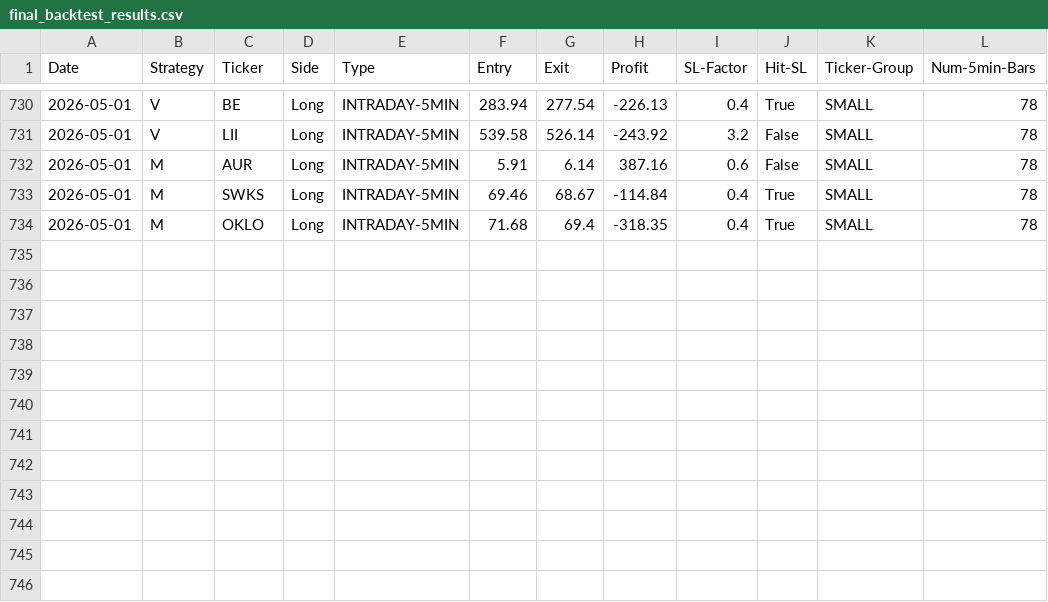
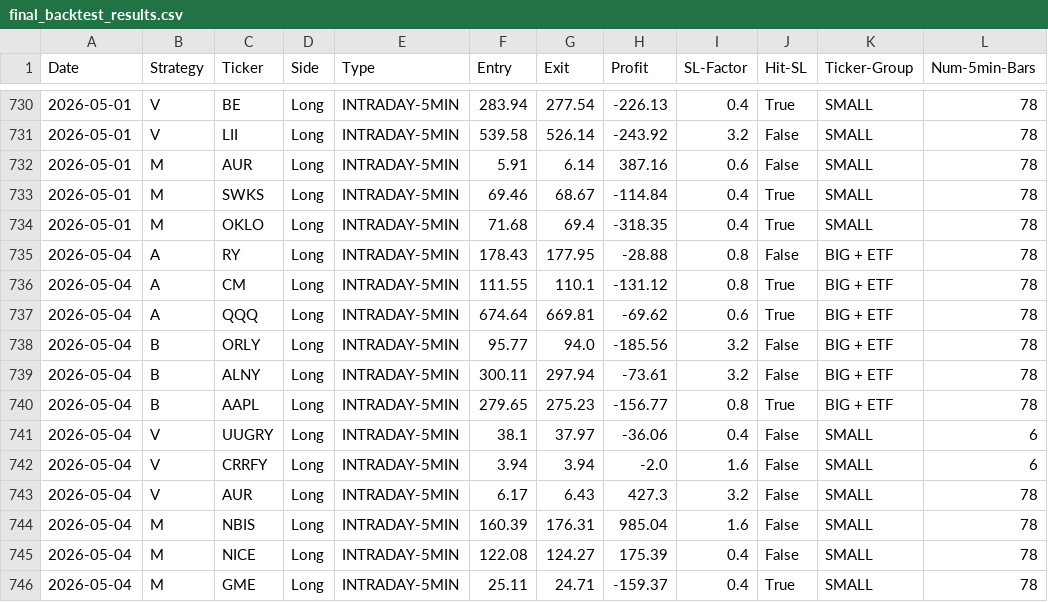
Before and after one commit to pollcerny-sudo/Trading-bot-fib, a CSV file: final_backtest_results.csv, drawn as a sheet; only a part is shown, gaps mark what is left out; the diff names each change by its address in the sheet, - before the commit and + after, or states it on an @@ line.

```diff
--- a/final_backtest_results.csv
+++ b/final_backtest_results.csv
+row 735: 2026-05-04 | A | RY | Long | INTRADAY-5MIN | 178.43 | 177.95 | -28.88 | 0.8 | False | BIG + ETF | 78
+row 736: 2026-05-04 | A | CM | Long | INTRADAY-5MIN | 111.55 | 110.1 | -131.12 | 0.8 | True | BIG + ETF | 78
+row 737: 2026-05-04 | A | QQQ | Long | INTRADAY-5MIN | 674.64 | 669.81 | -69.62 | 0.6 | True | BIG + ETF | 78
+row 738: 2026-05-04 | B | ORLY | Long | INTRADAY-5MIN | 95.77 | 94.0 | -185.56 | 3.2 | False | BIG + ETF | 78
+row 739: 2026-05-04 | B | ALNY | Long | INTRADAY-5MIN | 300.11 | 297.94 | -73.61 | 3.2 | False | BIG + ETF | 78
+row 740: 2026-05-04 | B | AAPL | Long | INTRADAY-5MIN | 279.65 | 275.23 | -156.77 | 0.8 | True | BIG + ETF | 78
+row 741: 2026-05-04 | V | UUGRY | Long | INTRADAY-5MIN | 38.1 | 37.97 | -36.06 | 0.4 | False | SMALL | 6
+row 742: 2026-05-04 | V | CRRFY | Long | INTRADAY-5MIN | 3.94 | 3.94 | -2.0 | 1.6 | False | SMALL | 6
+row 743: 2026-05-04 | V | AUR | Long | INTRADAY-5MIN | 6.17 | 6.43 | 427.3 | 3.2 | False | SMALL | 78
+row 744: 2026-05-04 | M | NBIS | Long | INTRADAY-5MIN | 160.39 | 176.31 | 985.04 | 1.6 | False | SMALL | 78
+row 745: 2026-05-04 | M | NICE | Long | INTRADAY-5MIN | 122.08 | 124.27 | 175.39 | 0.4 | False | SMALL | 78
+row 746: 2026-05-04 | M | GME | Long | INTRADAY-5MIN | 25.11 | 24.71 | -159.37 | 0.4 | True | SMALL | 78
```
Also changed, not shown: 2 other files.
